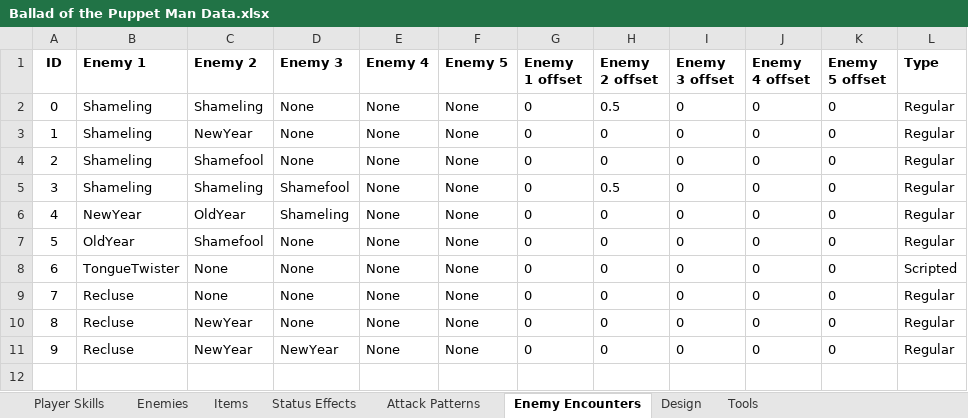
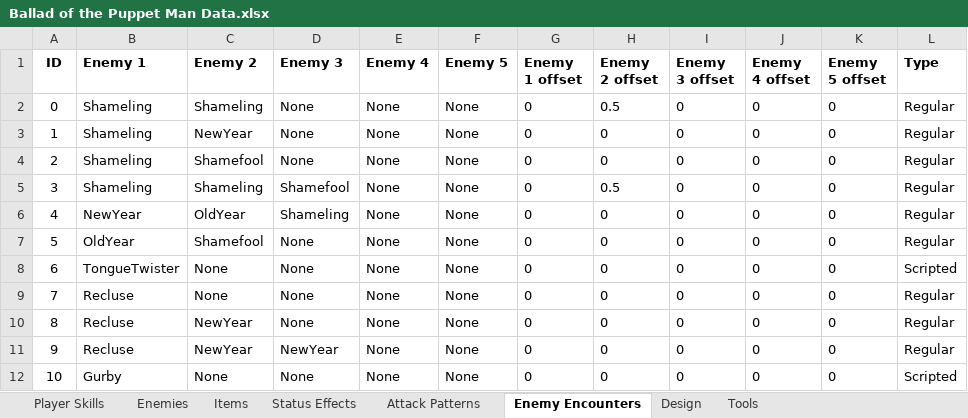
Before and after one commit to evto78/BalladOfThePuppetMan, an Excel workbook: capstoneprototypes/Assets/Editor/Ballad of the Puppet Man Data.xlsx, sheet Enemy Encounters, drawn as a sheet; values as stored, in another font and other column widths than the file's, no borders; the diff names each change by its address in the sheet, - before the commit and + after, or states it on an @@ line.

```diff
--- a/capstoneprototypes/Assets/Editor/Ballad of the Puppet Man Data.xlsx (sheet Enemy Encounters)
+++ b/capstoneprototypes/Assets/Editor/Ballad of the Puppet Man Data.xlsx (sheet Enemy Encounters)
+row 12: 10 | Gurby | None | None | None | None | 0 | 0 | 0 | 0 | 0 | Scripted
```
Also changed, not shown: sheet Attack Patterns, sheet Enemies, sheet Tools, 13 other files.
